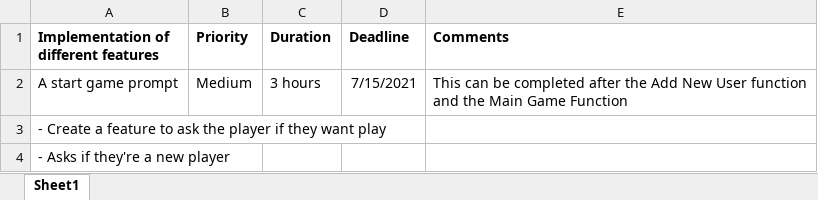
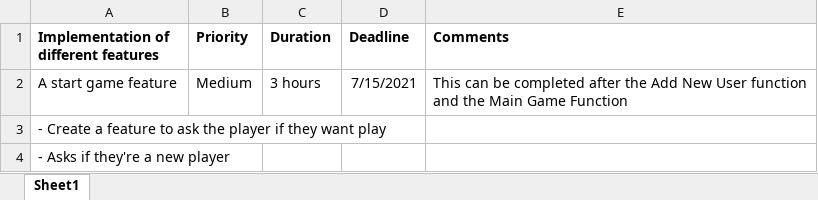
Before and after one commit to samuelparkin1/Guess_Who, an Excel workbook: Implementation Plan.xlsx, sheet Sheet1, drawn as a sheet; only a part is shown; values as stored, in another font and other column widths than the file's, no borders; the diff names each change by its address in the sheet, - before the commit and + after, or states it on an @@ line.

Commit message:
Changes have been made to the Implementation plan

```diff
--- a/Implementation Plan.xlsx (sheet Sheet1)
+++ b/Implementation Plan.xlsx (sheet Sheet1)
-A2: A start game prompt
+A2: A start game feature
```
Also changed, not shown: 1 other file.
